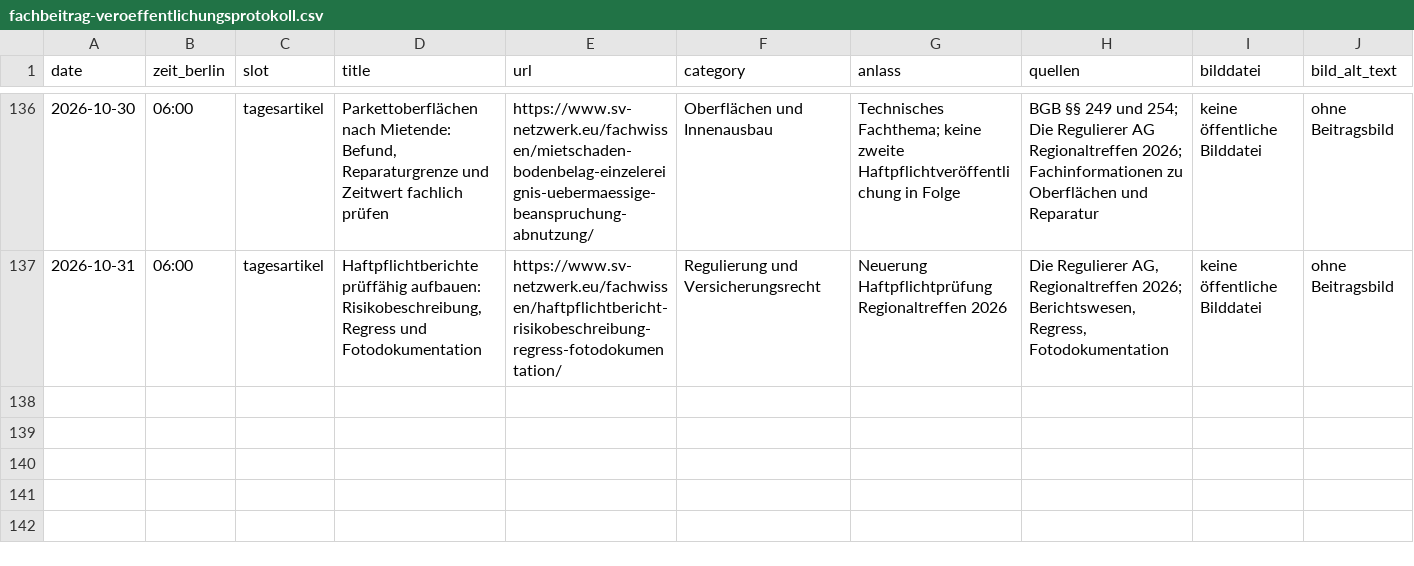
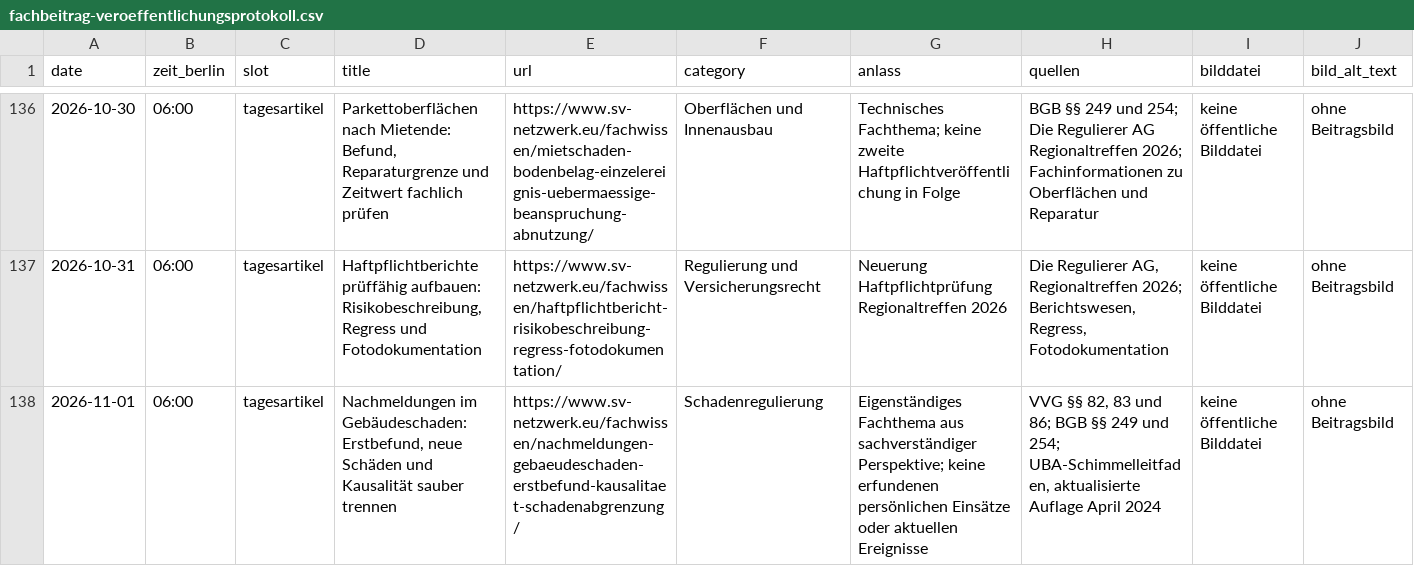
Before and after one commit to Chris-GD13/sv-netzwerk, a CSV file: sv-netzwerk/docs/fachbeitrag-veroeffentlichungsprotokoll.csv, drawn as a sheet; only a part is shown, gaps mark what is left out; rows hold the shown columns only; the diff names each change by its address in the sheet, - before the commit and + after, or states it on an @@ line.

Commit message:
Veröffentlichungsprotokoll um 2026-11-01 ergänzen

```diff
--- a/sv-netzwerk/docs/fachbeitrag-veroeffentlichungsprotokoll.csv
+++ b/sv-netzwerk/docs/fachbeitrag-veroeffentlichungsprotokoll.csv
+row 138: 2026-11-01 | 06:00 | tagesartikel | Nachmeldungen im Gebäudeschaden: Erstbefund, neue Schäden und Kausalität sauber trennen | https://www.sv-netzwerk.eu/fachwissen/nachmeldungen-gebaeudeschaden-erstbefund-kausalitaet-schadenabgrenzung/ | Schadenregulierung | Eigenständiges Fachthema aus sachverständiger Perspektive; keine erfundenen persönlichen Einsätze oder aktuellen Ereignisse | VVG §§ 82, 83 und 86; BGB §§ 249 und 254; UBA-Schimmelleitfaden, aktualisierte Auflage April 2024 | keine öffentliche Bilddatei | ohne Beitragsbild
```
